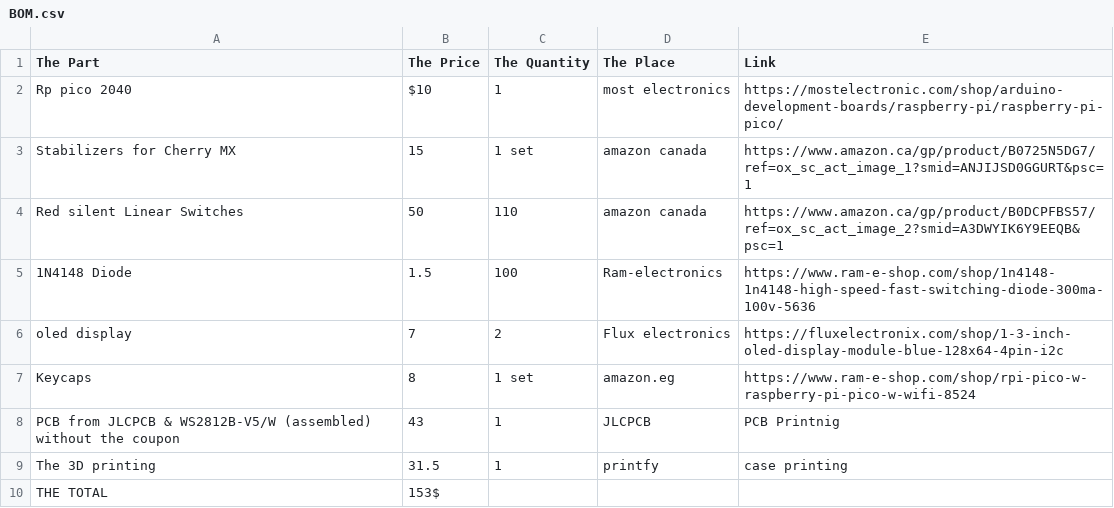
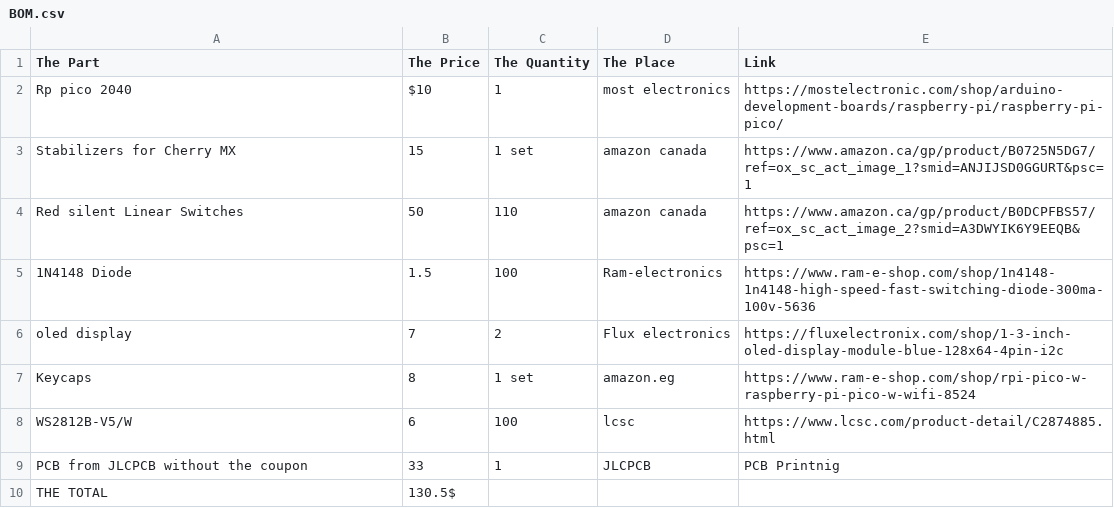
Before and after one commit to koreem-ahmed/Koreem-board, a CSV file: BOM.csv, drawn as a sheet.

Commit message:
Update BOM.csv

```diff
--- a/BOM.csv
+++ b/BOM.csv
@@ -7,4 +7,4 @@ oled display,7,2,Flux electronics,https://fluxelectronix.com/shop/1-3-inch-oled-
 Keycaps,8,1 set,amazon.eg,https://www.ram-e-shop.com/shop/rpi-pico-w-raspberry-pi-pico-w-wifi-8524
-PCB from JLCPCB & WS2812B-V5/W (assembled) without the coupon,43,1,JLCPCB,PCB Printnig
-The 3D printing,31.5,1,printfy,case printing
-THE TOTAL,153$,,,
+WS2812B-V5/W,6,100,lcsc,https://www.lcsc.com/product-detail/C2874885.html
+PCB from JLCPCB without the coupon,33,1,JLCPCB,PCB Printnig
+THE TOTAL,130.5$,,,
```
